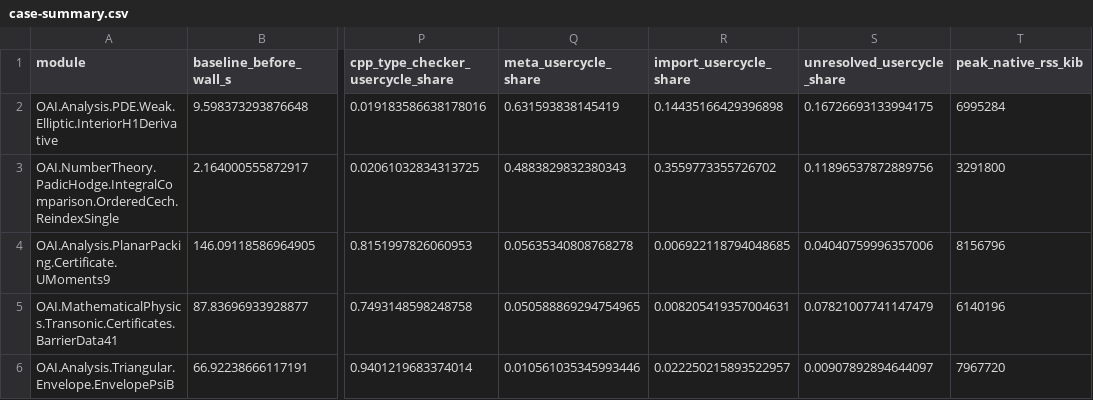
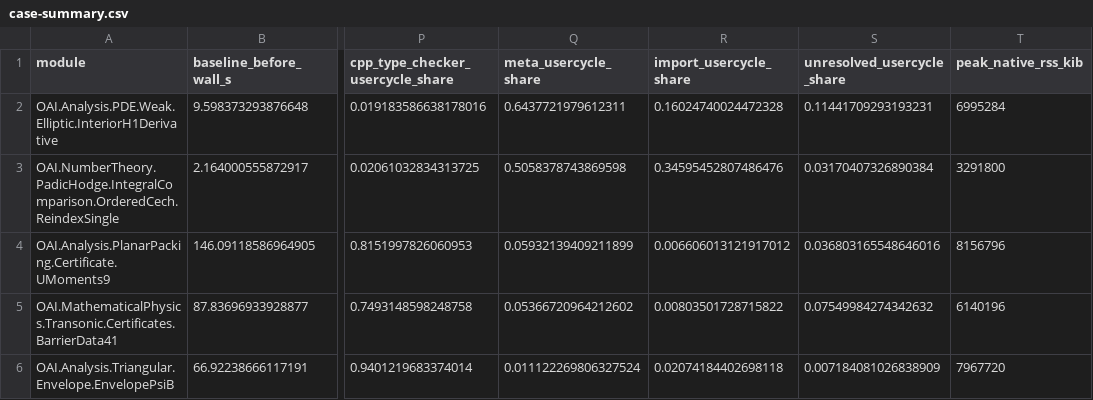
Before and after one commit to yunwei37/gpu-smt, a CSV file: workloads/openai-math/native-profile-five/case-summary.csv, drawn as a sheet; only a part is shown, gaps mark what is left out; the diff names each change by its address in the sheet, - before the commit and + after, or states it on an @@ line.

```diff
--- a/workloads/openai-math/native-profile-five/case-summary.csv
+++ b/workloads/openai-math/native-profile-five/case-summary.csv
-Q2 (meta_usercycle_share): 0.631593838145419
+Q2 (meta_usercycle_share): 0.6437721979612311
-R2 (import_usercycle_share): 0.14435166429396898
+R2 (import_usercycle_share): 0.16024740024472328
-S2 (unresolved_usercycle_share): 0.16726693133994175
+S2 (unresolved_usercycle_share): 0.11441709293193231
-Q3 (meta_usercycle_share): 0.4883829832380343
+Q3 (meta_usercycle_share): 0.5058378743869598
-R3 (import_usercycle_share): 0.3559773355726702
+R3 (import_usercycle_share): 0.34595452807486476
-S3 (unresolved_usercycle_share): 0.11896537872889756
+S3 (unresolved_usercycle_share): 0.03170407326890384
-Q4 (meta_usercycle_share): 0.05635340808768278
+Q4 (meta_usercycle_share): 0.05932139409211899
-R4 (import_usercycle_share): 0.006922118794048685
+R4 (import_usercycle_share): 0.006606013121917012
-S4 (unresolved_usercycle_share): 0.04040759996357006
+S4 (unresolved_usercycle_share): 0.036803165548646016
-Q5 (meta_usercycle_share): 0.050588869294754965
+Q5 (meta_usercycle_share): 0.05366720964212602
-R5 (import_usercycle_share): 0.008205419357004631
+R5 (import_usercycle_share): 0.00803501728715822
-S5 (unresolved_usercycle_share): 0.07821007741147479
+S5 (unresolved_usercycle_share): 0.07549984274342632
-Q6 (meta_usercycle_share): 0.010561035345993446
+Q6 (meta_usercycle_share): 0.011122269806327524
-R6 (import_usercycle_share): 0.022250215893522957
+R6 (import_usercycle_share): 0.02074184402698118
-S6 (unresolved_usercycle_share): 0.00907892894644097
+S6 (unresolved_usercycle_share): 0.007184081026838909
```
Also changed, not shown: workloads/openai-math/native-profile-five/caller-families.csv, workloads/openai-math/native-profile-five/top-caller-anchors.csv, 6 other files.
